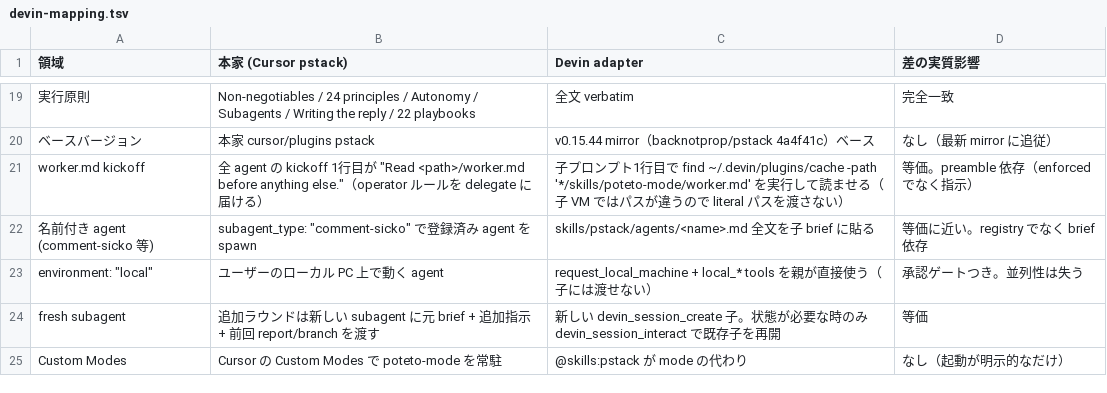
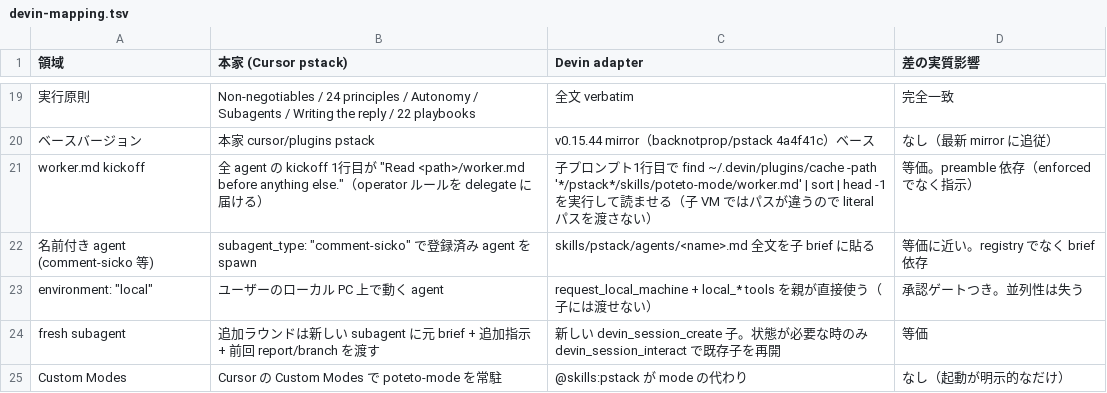
Before and after one commit to YunosukeYoshino/pstack-devin, a TSV file: docs/devin-mapping.tsv, drawn as a sheet; only a part is shown, gaps mark what is left out; the diff names each change by its address in the sheet, - before the commit and + after, or states it on an @@ line.

```diff
--- a/docs/devin-mapping.tsv
+++ b/docs/devin-mapping.tsv
-C21 (Devin adapter): …~/.devin/plugins/cache -path '*/skills/poteto-mode/worker.md' を実…
+C21 (Devin adapter): …~/.devin/plugins/cache -path '*/pstack*/skills/poteto-mode/worker.md' | sort | head -1 を実…
```
Also changed, not shown: 5 other files.
